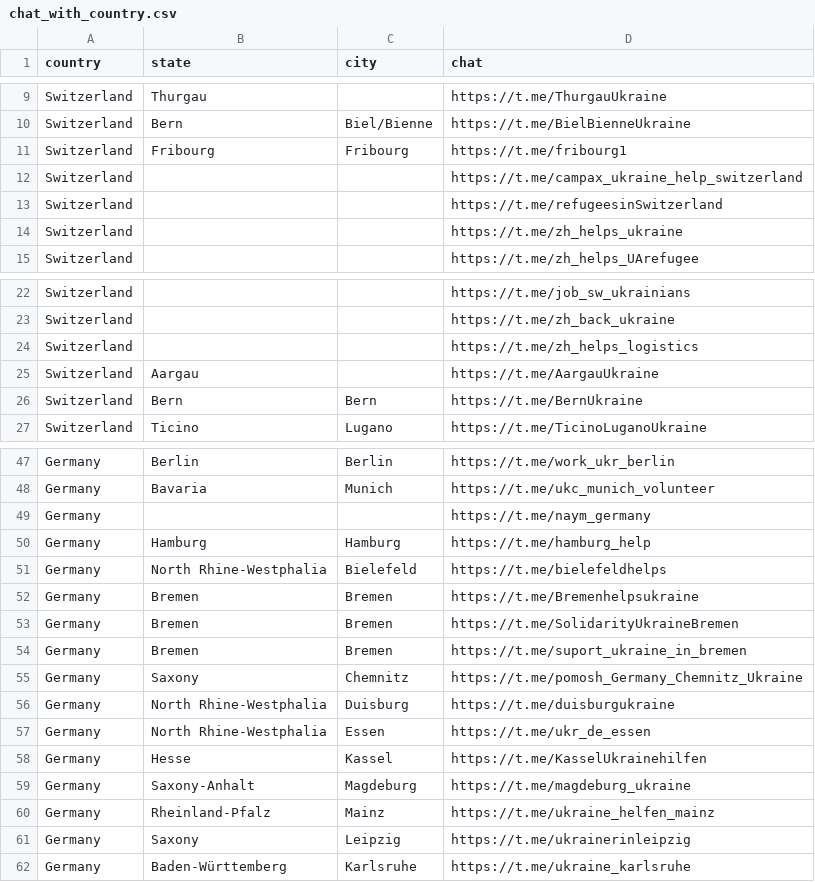
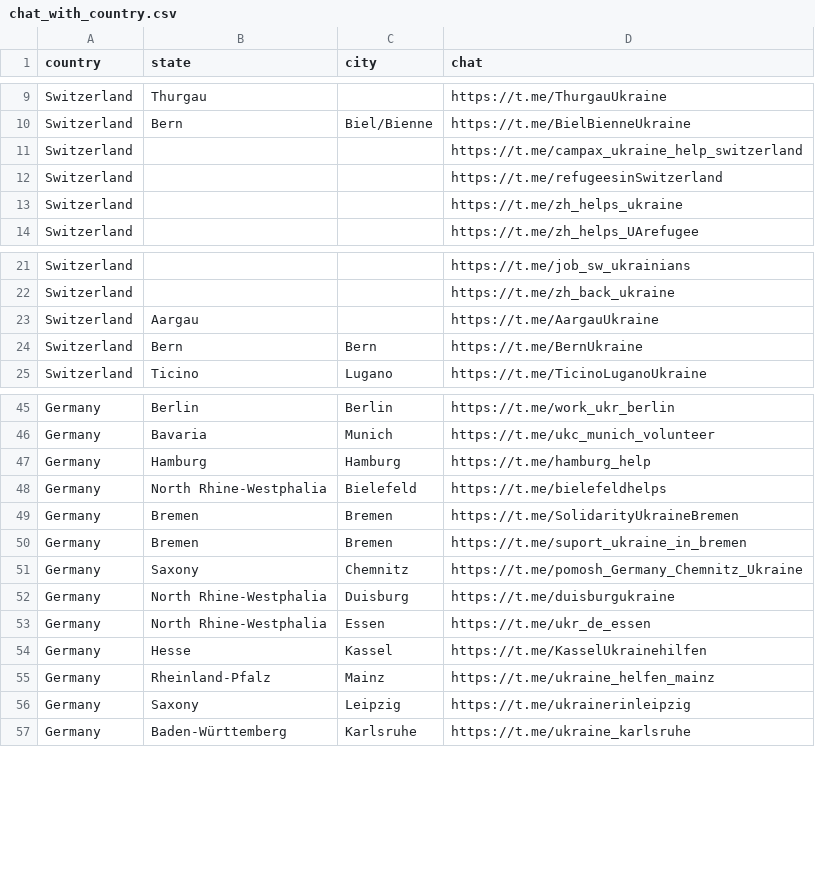
Before and after one commit to sprenkamp/r2g2, a CSV file: data/telegram/queries/chat_with_country.csv, drawn as a sheet; only a part is shown, gaps mark what is left out.

Commit message:
process non-exit chats

```diff
--- a/data/telegram/queries/chat_with_country.csv
+++ b/data/telegram/queries/chat_with_country.csv
@@ -10,3 +10,2 @@ Switzerland,Thurgau,,https://t.me/ThurgauUkraine
 Switzerland,Bern,Biel/Bienne,https://t.me/BielBienneUkraine
-Switzerland,Fribourg,Fribourg,https://t.me/fribourg1
 Switzerland,,,https://t.me/campax_ukraine_help_switzerland
@@ -23,3 +22,2 @@ Switzerland,,,https://t.me/job_sw_ukrainians
 Switzerland,,,https://t.me/zh_back_ukraine
-Switzerland,,,https://t.me/zh_helps_logistics
 Switzerland,Aargau,,https://t.me/AargauUkraine
@@ -48,6 +46,4 @@ Germany,Berlin,Berlin,https://t.me/work_ukr_berlin
 Germany,Bavaria,Munich,https://t.me/ukc_munich_volunteer
-Germany,,,https://t.me/naym_germany
 Germany,Hamburg,Hamburg,https://t.me/hamburg_help
 Germany,North Rhine-Westphalia,Bielefeld,https://t.me/bielefeldhelps
-Germany,Bremen,Bremen,https://t.me/Bremenhelpsukraine
 Germany,Bremen,Bremen,https://t.me/SolidarityUkraineBremen
@@ -58,3 +54,2 @@ Germany,North Rhine-Westphalia,Essen,https://t.me/ukr_de_essen
 Germany,Hesse,Kassel,https://t.me/KasselUkrainehilfen
-Germany,Saxony-Anhalt,Magdeburg,https://t.me/magdeburg_ukraine
 Germany,Rheinland-Pfalz,Mainz,https://t.me/ukraine_helfen_mainz
```
Also changed, not shown: 2 other files.
